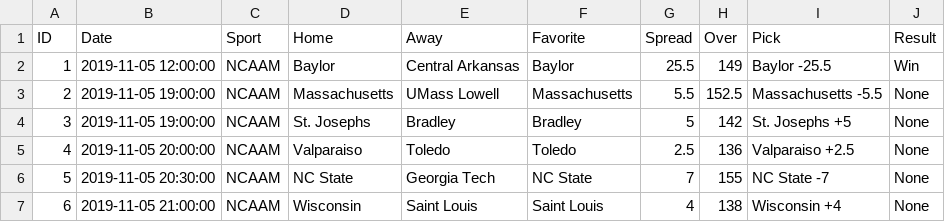
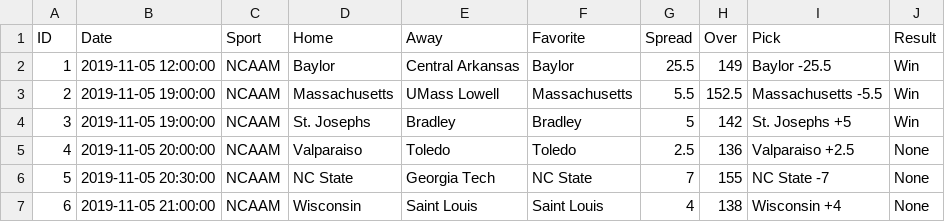
Before and after one commit to awohlford/Razors-Edge, a CSV file: su_results.csv, drawn as a sheet.

Commit message:
Update su_results.csv

```diff
--- a/su_results.csv
+++ b/su_results.csv
@@ -2,4 +2,4 @@ ID, Date, Sport, Home, Away, Favorite, Spread, Over, Pick, Result
 1, 2019-11-05 12:00:00, NCAAM, Baylor, Central Arkansas, Baylor, 25.5, 149, Baylor -25.5, Win
-2, 2019-11-05 19:00:00, NCAAM, Massachusetts, UMass Lowell, Massachusetts, 5.5, 152.5, Massachusetts -5.5, None
-3, 2019-11-05 19:00:00, NCAAM, St. Josephs, Bradley, Bradley, 5, 142, St. Josephs +5, None
+2, 2019-11-05 19:00:00, NCAAM, Massachusetts, UMass Lowell, Massachusetts, 5.5, 152.5, Massachusetts -5.5, Win
+3, 2019-11-05 19:00:00, NCAAM, St. Josephs, Bradley, Bradley, 5, 142, St. Josephs +5, Win
 4, 2019-11-05 20:00:00, NCAAM, Valparaiso, Toledo, Toledo, 2.5, 136, Valparaiso +2.5, None
```
